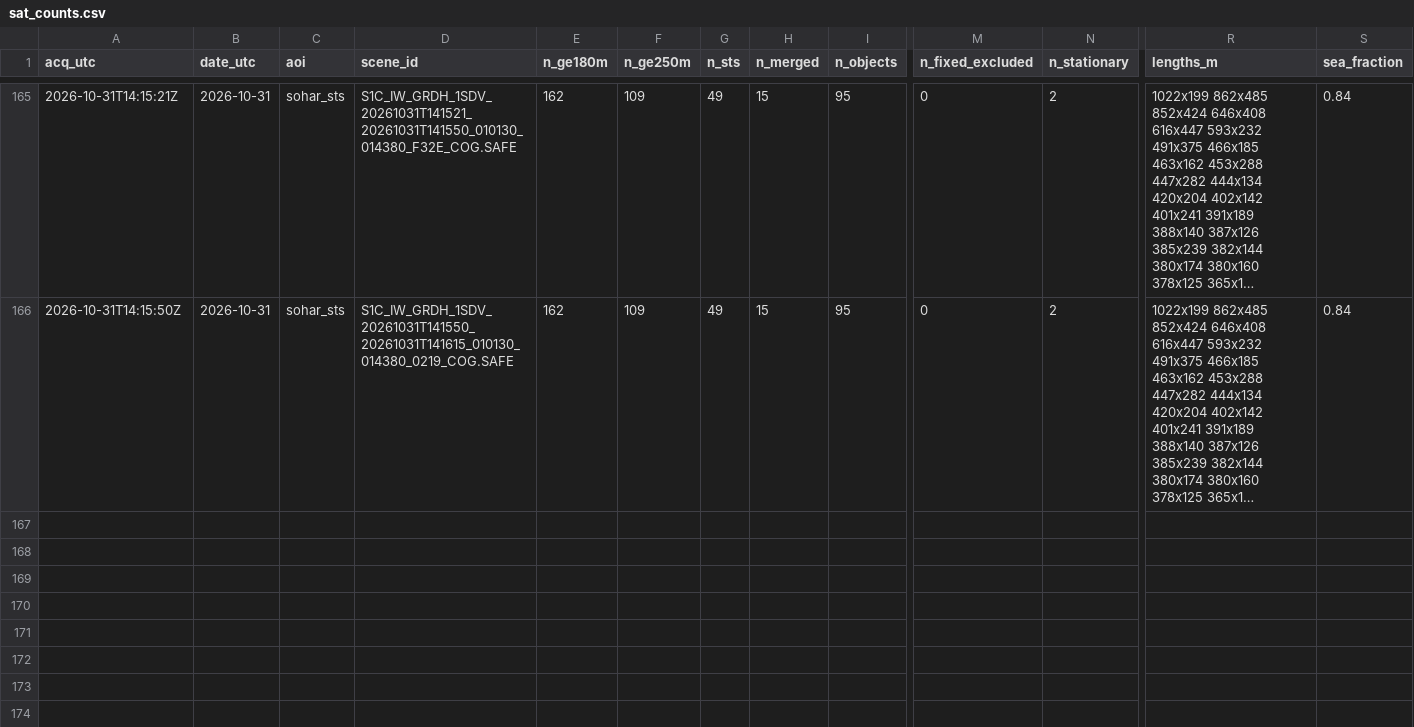
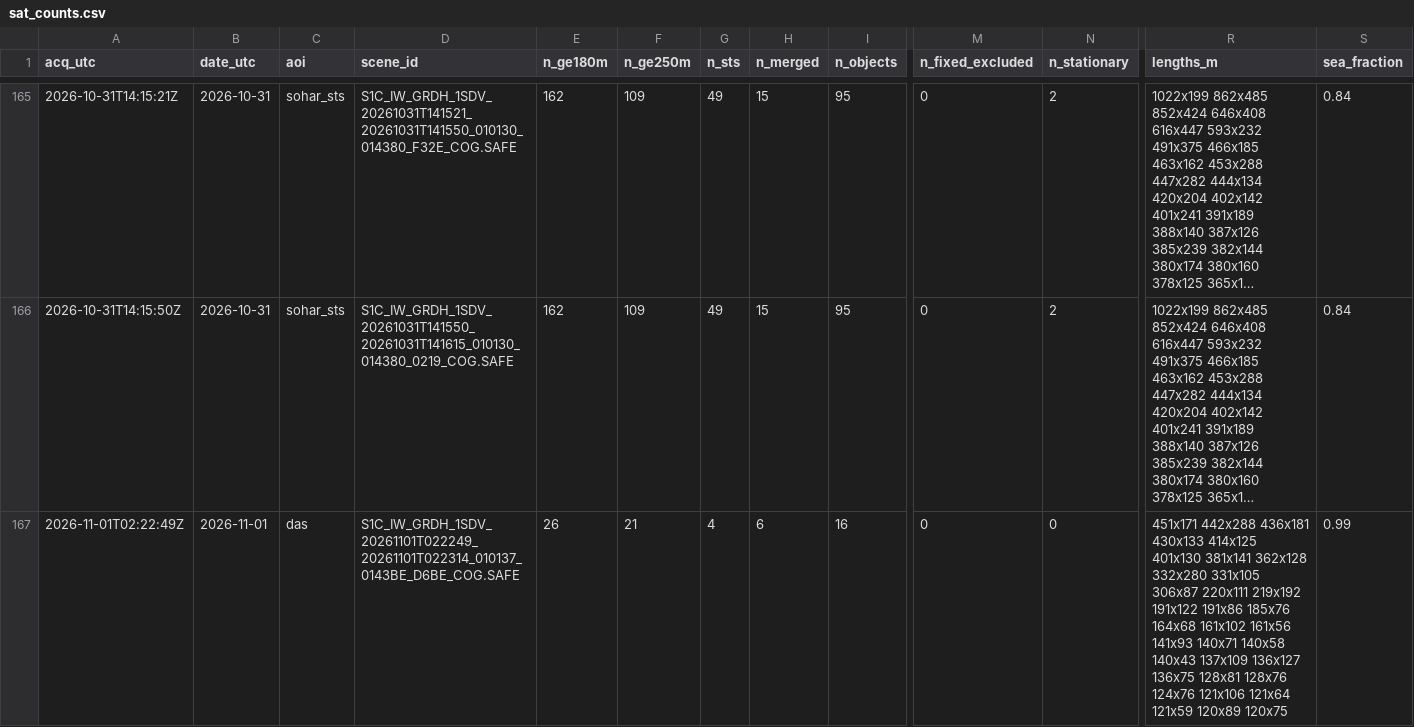
Before and after one commit to ferrialessandro32-wq/hormuz-sat, a CSV file: data/sat_counts.csv, drawn as a sheet; only a part is shown, gaps mark what is left out; long unchanged cells end in …; rows hold the shown columns only; the diff names each change by its address in the sheet, - before the commit and + after, or states it on an @@ line.

```diff
--- a/data/sat_counts.csv
+++ b/data/sat_counts.csv
+row 167: 2026-11-01T02:22:49Z | 2026-11-01 | das | S1C_IW_GRDH_1SDV_20261101T022249_20261101T022314_010137_0143BE_D6BE_COG.SAFE | 26 | 21 | 4 | 6 | 16 | 0 | 0 | 451x171 442x288 436x181 430x133 414x125 401x130 381x141 362x128 332x280 331x105 306x87 220x111 219x192 191x122 191x86 185x76 164x68 161x102 161x56 141x93 140x71 140x58 140x43 137x109 136x127 136x75 128x81 128x76 124x76 121x106 121x64 121x59 120x89 120x75 | 0.99
```
Also changed, not shown: data/detections.csv, 5 other files.
